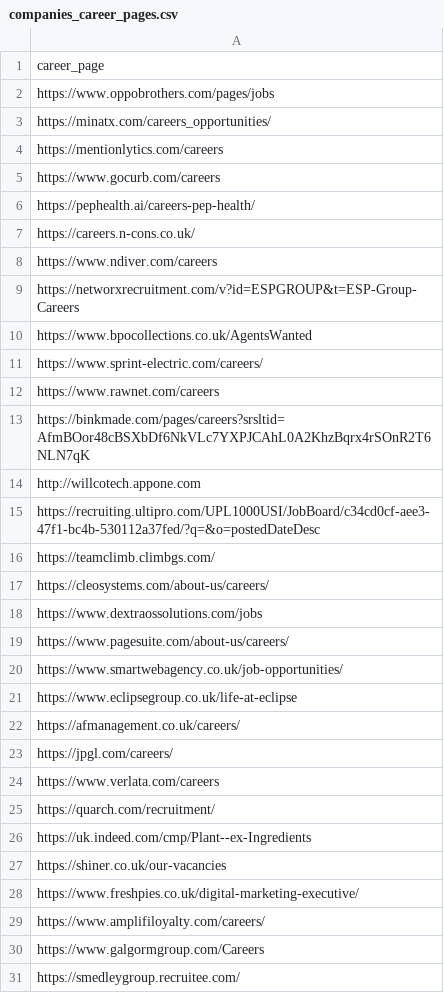
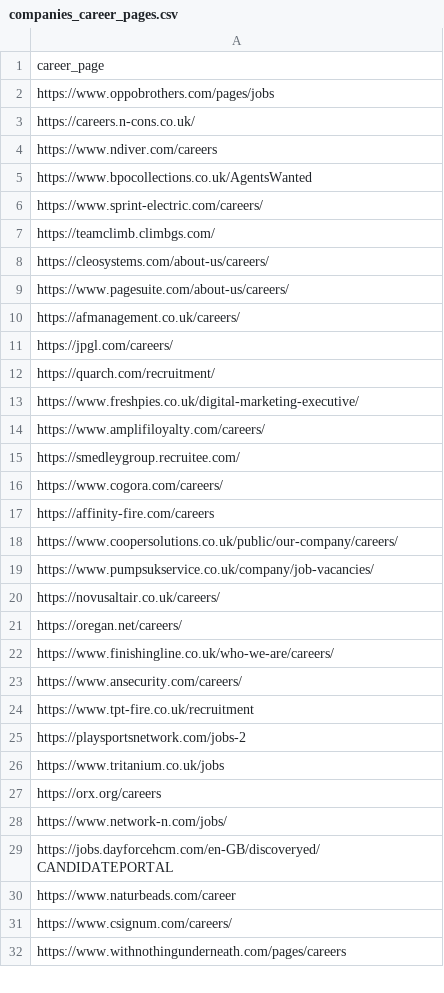
Before and after one commit to elma-cord/job-data-import, a CSV file: companies_career_pages.csv, drawn as a sheet; only a part is shown; the shorter side is filled out with more unchanged rows; the diff covers the shown part only.

Commit message:
Update companies_career_pages.csv

```diff
--- a/companies_career_pages.csv
+++ b/companies_career_pages.csv
@@ -2,30 +2,14 @@ career_page
 https://www.oppobrothers.com/pages/jobs
-https://minatx.com/careers_opportunities/
-https://mentionlytics.com/careers
-https://www.gocurb.com/careers
-https://pephealth.ai/careers-pep-health/
 https://careers.n-cons.co.uk/
 https://www.ndiver.com/careers
-https://networxrecruitment.com/v?id=ESPGROUP&t=ESP-Group-Careers
 https://www.bpocollections.co.uk/AgentsWanted
 https://www.sprint-electric.com/careers/
-https://www.rawnet.com/careers
-https://binkmade.com/pages/careers?srsltid=AfmBOor48cBSXbDf6NkVLc7YXPJCAhL0A2KhzBqrx4rSOnR2T6NLN7qK
-http://willcotech.appone.com
-https://recruiting.ultipro.com/UPL1000USI/JobBoard/c34cd0cf-aee3-47f1-bc4b-530112a37fed/?q=&o=postedDateDesc
 https://teamclimb.climbgs.com/
 https://cleosystems.com/about-us/careers/
-https://www.dextraossolutions.com/jobs
 https://www.pagesuite.com/about-us/careers/
-https://www.smartwebagency.co.uk/job-opportunities/
-https://www.eclipsegroup.co.uk/life-at-eclipse
 https://afmanagement.co.uk/careers/
 https://jpgl.com/careers/
-https://www.verlata.com/careers
 https://quarch.com/recruitment/
-https://uk.indeed.com/cmp/Plant--ex-Ingredients
-https://shiner.co.uk/our-vacancies
 https://www.freshpies.co.uk/digital-marketing-executive/
 https://www.amplifiloyalty.com/careers/
-https://www.galgormgroup.com/Careers
 https://smedleygroup.recruitee.com/
```
Also changed, not shown: 52 removed rows elsewhere in this file.
